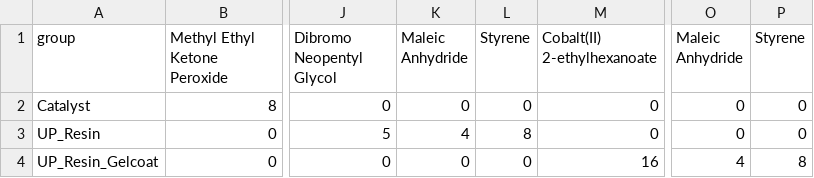
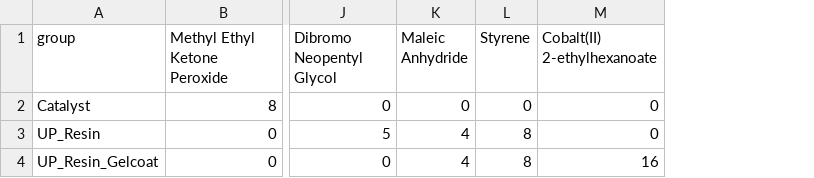
Before and after one commit to Naveen-Chaurasia/Graph-ML-POCs, a CSV file: CarbonAtomsCount_.csv, drawn as a sheet; only a part is shown, gaps mark what is left out; the diff names each change by its address in the sheet, - before the commit and + after, or states it on an @@ line.

Commit message:
updated carbonAtomCount_.csv

```diff
--- a/CarbonAtomsCount_.csv
+++ b/CarbonAtomsCount_.csv
-column O (Maleic Anhydride), rows 2-4: 0 | 0 | 4
-column P (Styrene), rows 2-4: 0 | 0 | 8
-K4 (Maleic Anhydride): 0
+K4 (Maleic Anhydride): 4
-L4 (Styrene): 0
+L4 (Styrene): 8
```
